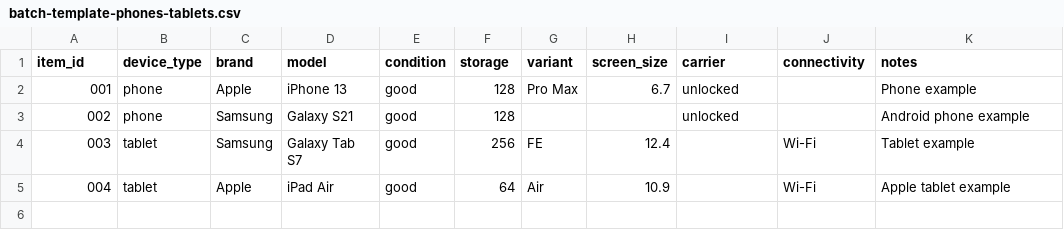
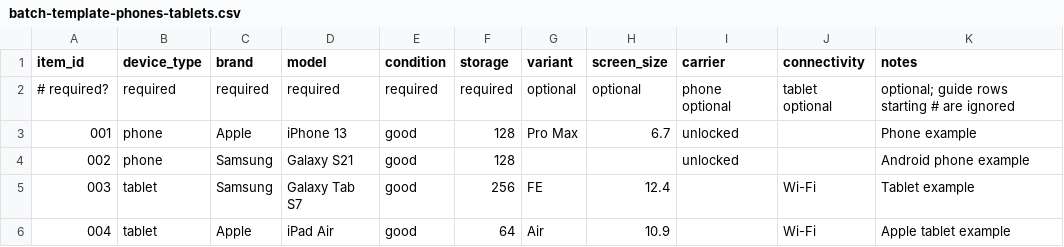
Before and after one commit to PierceHampton9/CFS-Price-Compare, a CSV file: batch-templates/batch-template-phones-tablets.csv, drawn as a sheet; the diff names each change by its address in the sheet, - before the commit and + after, or states it on an @@ line.

```diff
--- a/batch-templates/batch-template-phones-tablets.csv
+++ b/batch-templates/batch-template-phones-tablets.csv
+row 2: # required? | required | required | required | required | required | optional | optional | phone optional | tablet optional | optional; guide rows starting # are ignored
```
Also changed, not shown: batch-templates/batch-template-all-devices.csv, batch-templates/batch-template-computers.csv, 9 other files.
